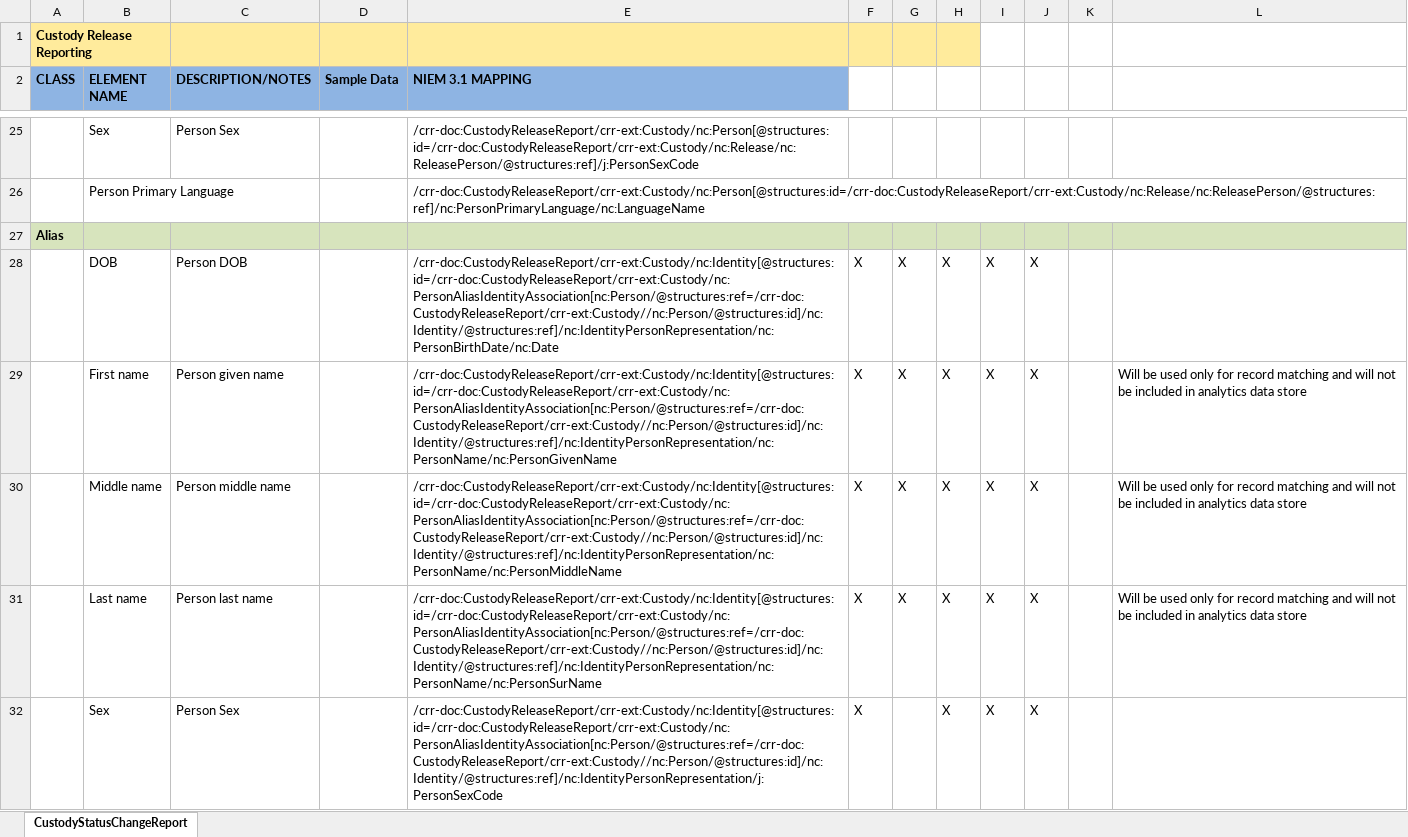
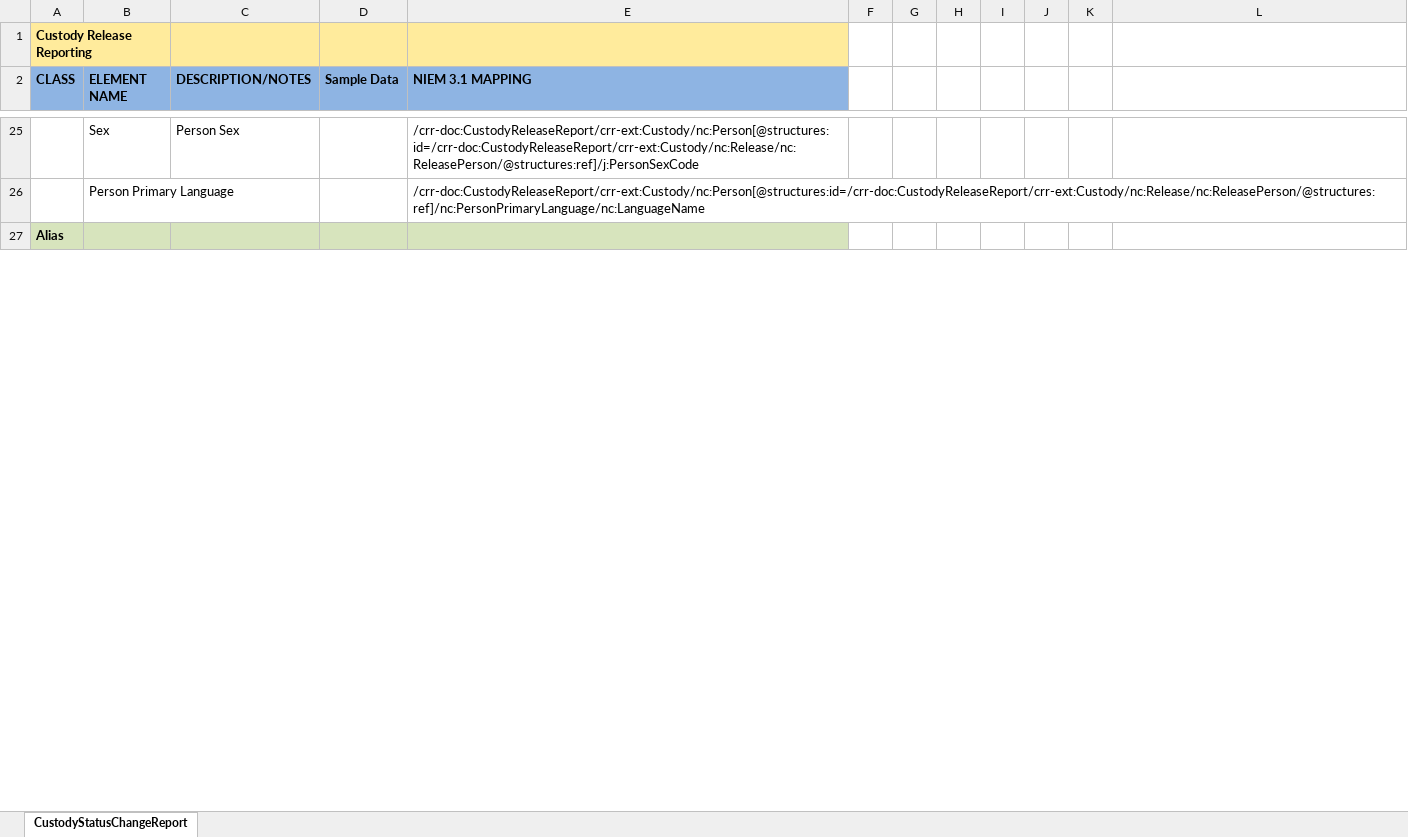
Before and after one commit to scottj7486/main, an Excel workbook: shared/ojb-resources-common/src/main/resources/ssp/Custody_Release_Reporting/artifacts/service_model/information_model/IEPD/documentation/CustodyRelease.xlsx, sheet CustodyStatusChangeReport, drawn as a sheet; only a part is shown, gaps mark what is left out; values as stored, in another font and other column widths than the file's, no borders; removed rows and columns are numbered as before the commit, all else as after; the diff covers the shown part only; the diff names each change by its address in the sheet, - before the commit and + after, or states it on an @@ line.

Commit message:
Minor changes to mapping spreadsheets.

```diff
--- a/shared/ojb-resources-common/src/main/resources/ssp/Custody_Release_Reporting/artifacts/service_model/information_model/IEPD/documentation/CustodyRelease.xlsx (sheet CustodyStatusChangeReport)
+++ b/shared/ojb-resources-common/src/main/resources/ssp/Custody_Release_Reporting/artifacts/service_model/information_model/IEPD/documentation/CustodyRelease.xlsx (sheet CustodyStatusChangeReport)
-F1:H1 fill: #FFEB9C
+F1:H1 fill: none
-F27:L27 fill: #D7E4BD
+F27:L27 fill: none
-row 28:  | DOB | Person DOB |  | /crr-doc:CustodyReleaseReport/crr-ext:Custody/nc:Identity[@structures:id=/crr-doc:CustodyReleaseReport/crr-ext:Custody/nc:PersonAliasIdentityAssociation[nc:Person/@structures:ref=/crr-doc:CustodyReleaseReport/crr-ext:Custody//nc:Person/@structures:id]/nc:Identity/@structures:ref]/nc:IdentityPersonRepresentation/nc:PersonBirthDate/nc:Date | X | X | X | X | X
-row 29:  | First name | Person given name |  | /crr-doc:CustodyReleaseReport/crr-ext:Custody/nc:Identity[@structures:id=/crr-doc:CustodyReleaseReport/crr-ext:Custody/nc:PersonAliasIdentityAssociation[nc:Person/@structures:ref=/crr-doc:CustodyReleaseReport/crr-ext:Custody//nc:Person/@structures:id]/nc:Identity/@structures:ref]/nc:IdentityPersonRepresentation/nc:PersonName/nc:PersonGivenName | X | X | X | X | X |  | Will be used only for record matching and will not be included in analytics data store
-row 30:  | Middle name | Person middle name |  | /crr-doc:CustodyReleaseReport/crr-ext:Custody/nc:Identity[@structures:id=/crr-doc:CustodyReleaseReport/crr-ext:Custody/nc:PersonAliasIdentityAssociation[nc:Person/@structures:ref=/crr-doc:CustodyReleaseReport/crr-ext:Custody//nc:Person/@structures:id]/nc:Identity/@structures:ref]/nc:IdentityPersonRepresentation/nc:PersonName/nc:PersonMiddleName | X | X | X | X | X |  | Will be used only for record matching and will not be included in analytics data store
-row 31:  | Last name | Person last name |  | /crr-doc:CustodyReleaseReport/crr-ext:Custody/nc:Identity[@structures:id=/crr-doc:CustodyReleaseReport/crr-ext:Custody/nc:PersonAliasIdentityAssociation[nc:Person/@structures:ref=/crr-doc:CustodyReleaseReport/crr-ext:Custody//nc:Person/@structures:id]/nc:Identity/@structures:ref]/nc:IdentityPersonRepresentation/nc:PersonName/nc:PersonSurName | X | X | X | X | X |  | Will be used only for record matching and will not be included in analytics data store
-row 32:  | Sex | Person Sex |  | /crr-doc:CustodyReleaseReport/crr-ext:Custody/nc:Identity[@structures:id=/crr-doc:CustodyReleaseReport/crr-ext:Custody/nc:PersonAliasIdentityAssociation[nc:Person/@structures:ref=/crr-doc:CustodyReleaseReport/crr-ext:Custody//nc:Person/@structures:id]/nc:Identity/@structures:ref]/nc:IdentityPersonRepresentation/j:PersonSexCode | X |  | X | X | X
```
Also changed, not shown: 5 added rows and cell formats elsewhere in this sheet, shared/ojb-resources-common/src/main/resources/ssp/Booking_Reporting/artifacts/service_model/information_model/IEPD/documentation/BookingReport.xlsx, shared/ojb-resources-common/src/main/resources/ssp/Custody_Query_Results/artifacts/service_model/information_model/IEPD/documentation/impl/CustodyQueryResults.xlsx.
